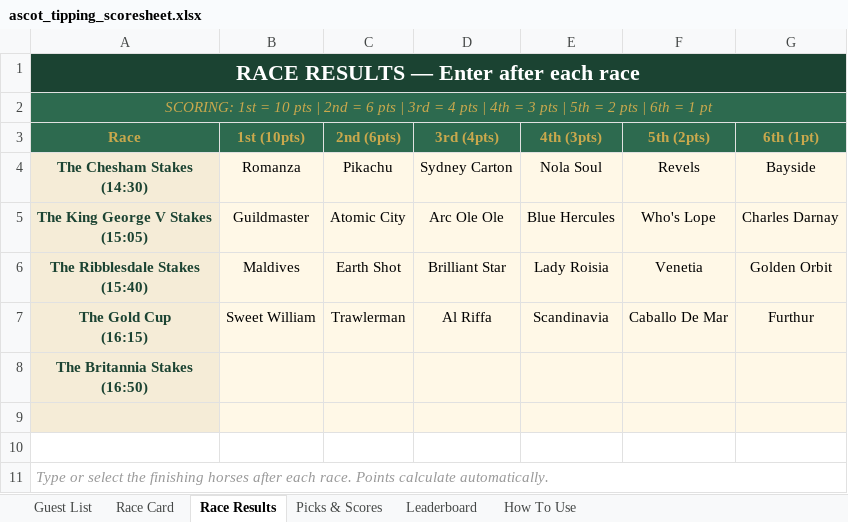
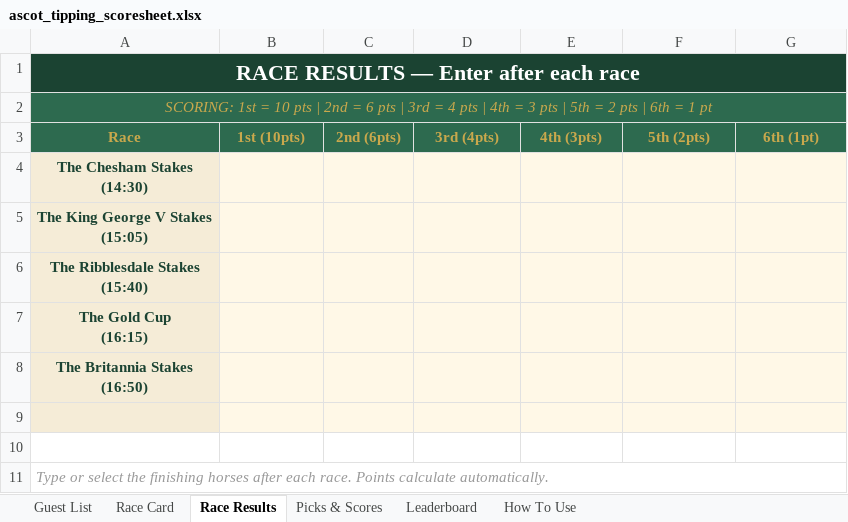
Before and after one commit to amyekore/ascot-tipping, an Excel workbook: ascot_tipping_scoresheet.xlsx, sheet Race Results, drawn as a sheet; values as stored, in another font and other column widths than the file's, no borders; the diff names each change by its address in the sheet, - before the commit and + after, or states it on an @@ line.

```diff
--- a/ascot_tipping_scoresheet.xlsx (sheet Race Results)
+++ b/ascot_tipping_scoresheet.xlsx (sheet Race Results)
-B4: Romanza
+B4: (empty)
-C4: Pikachu
+C4: (empty)
-D4: Sydney Carton
+D4: (empty)
-E4: Nola Soul
+E4: (empty)
-F4: Revels
+F4: (empty)
-G4: Bayside
+G4: (empty)
-B5: Guildmaster
+B5: (empty)
-C5: Atomic City
+C5: (empty)
-D5: Arc Ole Ole
+D5: (empty)
-E5: Blue Hercules
+E5: (empty)
-F5: Who's Lope
+F5: (empty)
-G5: Charles Darnay
+G5: (empty)
-B6: Maldives
+B6: (empty)
-C6: Earth Shot
+C6: (empty)
-D6: Brilliant Star
+D6: (empty)
-E6: Lady Roisia
+E6: (empty)
-F6: Venetia
+F6: (empty)
-G6: Golden Orbit
+G6: (empty)
-B7: Sweet William
+B7: (empty)
-C7: Trawlerman
+C7: (empty)
-D7: Al Riffa
+D7: (empty)
-E7: Scandinavia
+E7: (empty)
-F7: Caballo De Mar
+F7: (empty)
-G7: Furthur
+G7: (empty)
```
Also changed, not shown: sheet Picks & Scores, sheet Leaderboard, sheet Race Card, sheet Guest List, formulas that keep their value.
